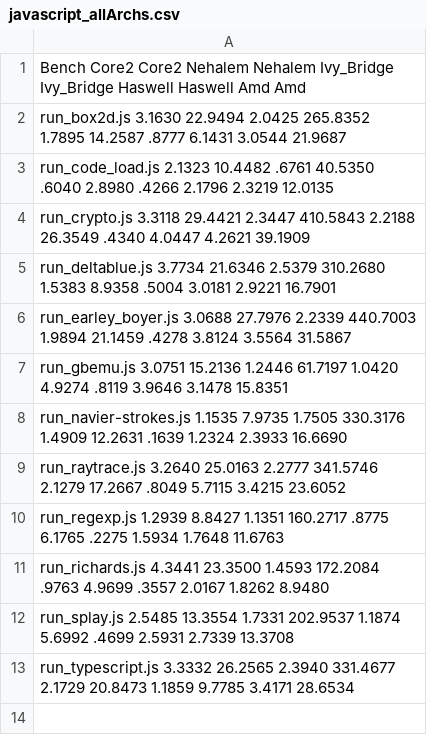
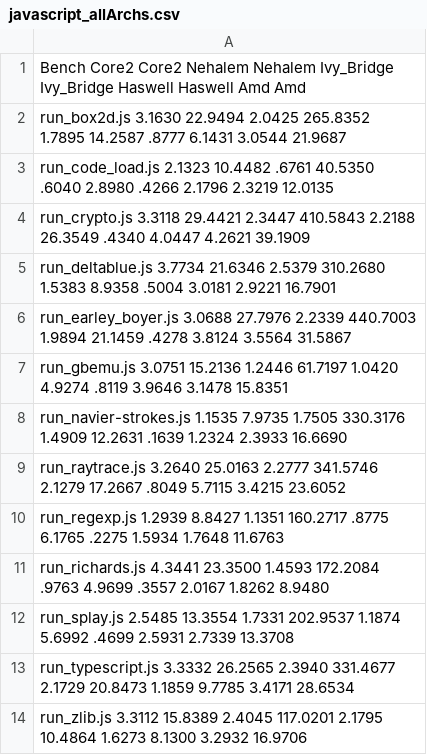
Before and after one commit to jackkolokasis/InterpretersPerformance, a CSV file: benchmarks/compareResults/inputs/javascript_allArchs.csv, drawn as a sheet.

```diff
--- a/benchmarks/compareResults/inputs/javascript_allArchs.csv
+++ b/benchmarks/compareResults/inputs/javascript_allArchs.csv
@@ -13 +13,2 @@ run_splay.js 2.5485 13.3554 1.7331 202.9537 1.1874 5.6992 .4699 2.5931 2.7339 13
 run_typescript.js 3.3332 26.2565 2.3940 331.4677 2.1729 20.8473 1.1859 9.7785 3.4171 28.6534
+run_zlib.js 3.3112 15.8389 2.4045 117.0201 2.1795 10.4864 1.6273 8.1300 3.2932 16.9706
```
Also changed, not shown: benchmarks/compareResults/inputs/java_allArchs.csv, benchmarks/compareResults/inputs/python_allArchs.csv, 3 other files.
